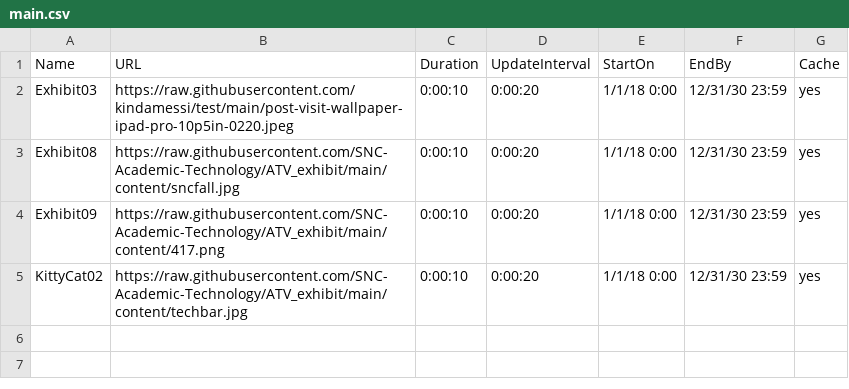
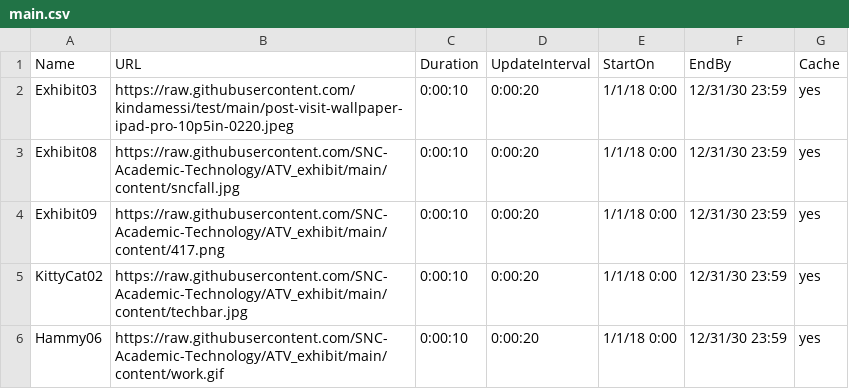
Before and after one commit to SNC-Academic-Technology/ATV_exhibit, a CSV file: main.csv, drawn as a sheet; the diff names each change by its address in the sheet, - before the commit and + after, or states it on an @@ line.

Commit message:
Update main.csv

```diff
--- a/main.csv
+++ b/main.csv
+row 6: Hammy06 | https://raw.githubusercontent.com/SNC-Academic-Technology/ATV_exhibit/main/content/work.gif | 0:00:10 | 0:00:20 | 1/1/18 0:00 | 12/31/30 23:59 | yes
```
